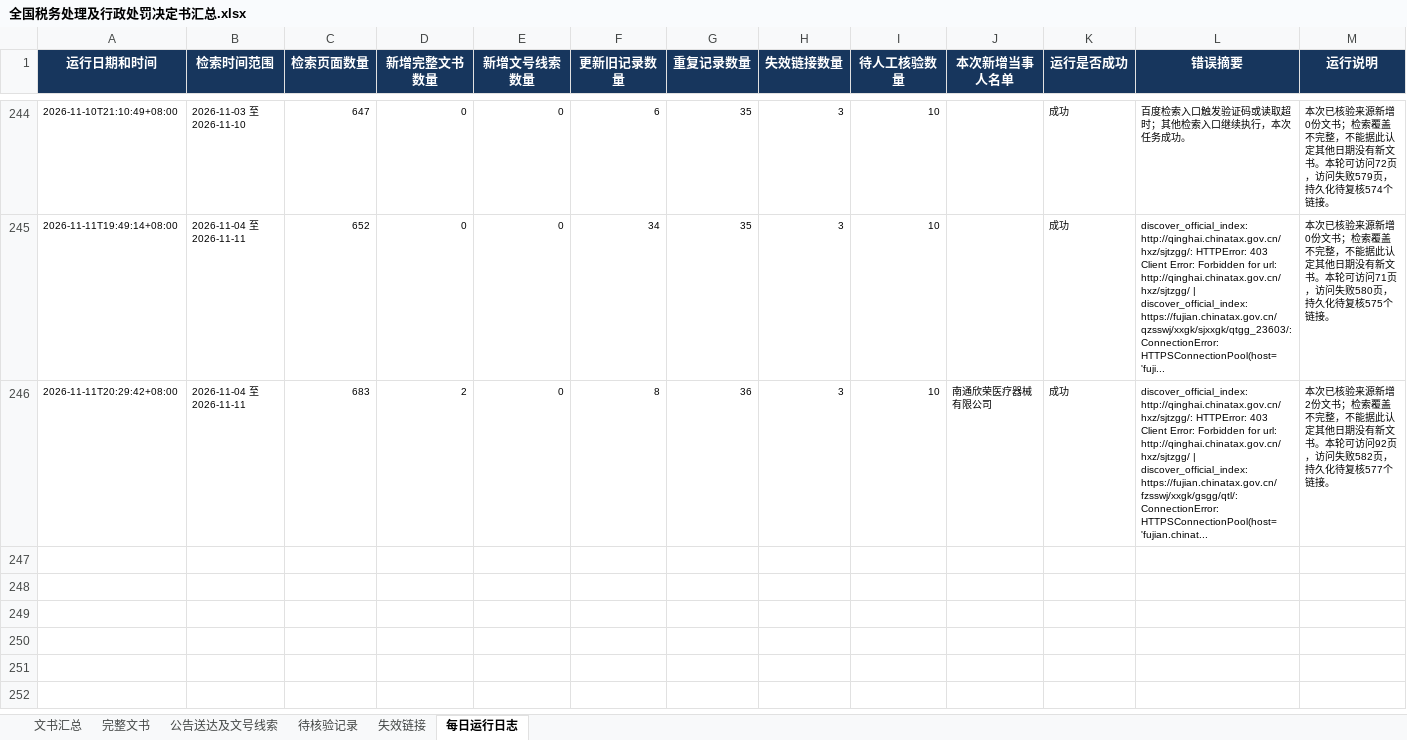
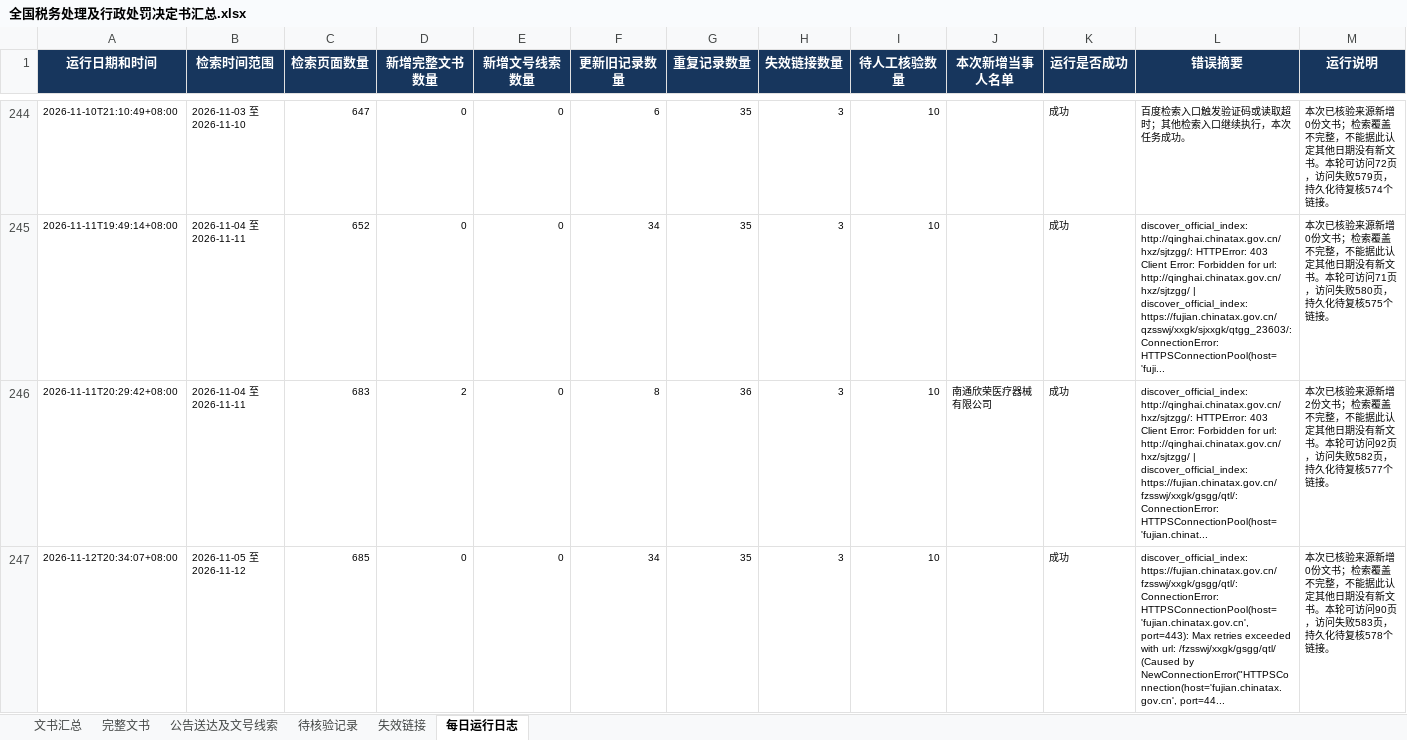
Before and after one commit to SakuraWu21/national-tax-decisions, an Excel workbook: data/全国税务处理及行政处罚决定书汇总.xlsx, sheet 每日运行日志, drawn as a sheet; only a part is shown, gaps mark what is left out; values as stored, in another font and other column widths than the file's, no borders; the diff names each change by its address in the sheet, - before the commit and + after, or states it on an @@ line.

```diff
--- a/data/全国税务处理及行政处罚决定书汇总.xlsx (sheet 每日运行日志)
+++ b/data/全国税务处理及行政处罚决定书汇总.xlsx (sheet 每日运行日志)
+row 247: 2026-11-12T20:34:07+08:00 | 2026-11-05 至 2026-11-12 | 685 | 0 | 0 | 34 | 35 | 3 | 10 |  | 成功 | discover_official_index: https://fujian.chinatax.gov.cn/fzsswj/xxgk/gsgg/qtl/: ConnectionError: HTTPSConnectionPool(host='fujian.chinatax.gov.cn', port=443): Max retries exceeded with url: /fzsswj/xxgk/gsgg/qtl/ (Caused by NewConnectionError("HTTPSConnection(host='fujian.chinatax.gov.cn', port=44... | 本次已核验来源新增0份文书；检索覆盖不完整，不能据此认定其他日期没有新文书。本轮可访问90页，访问失败583页，持久化待复核578个链接。
```
Also changed, not shown: sheet 文书汇总, sheet 公告送达及文号线索, sheet 完整文书, sheet 失效链接, sheet 待核验记录, public/downloads/全国税务处理及行政处罚决定书汇总.xlsx, 8 other files.
